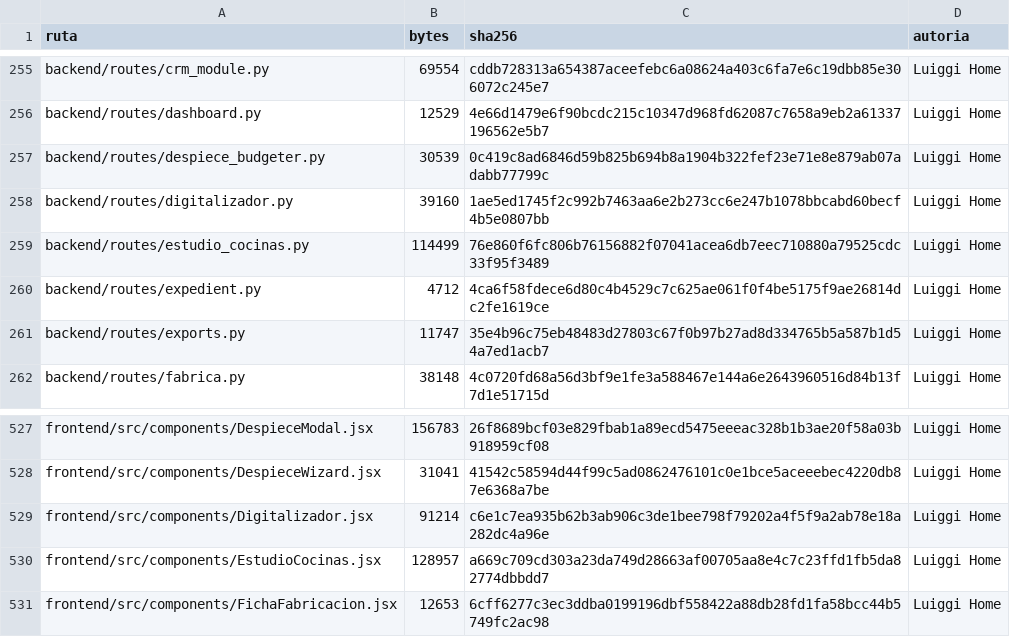
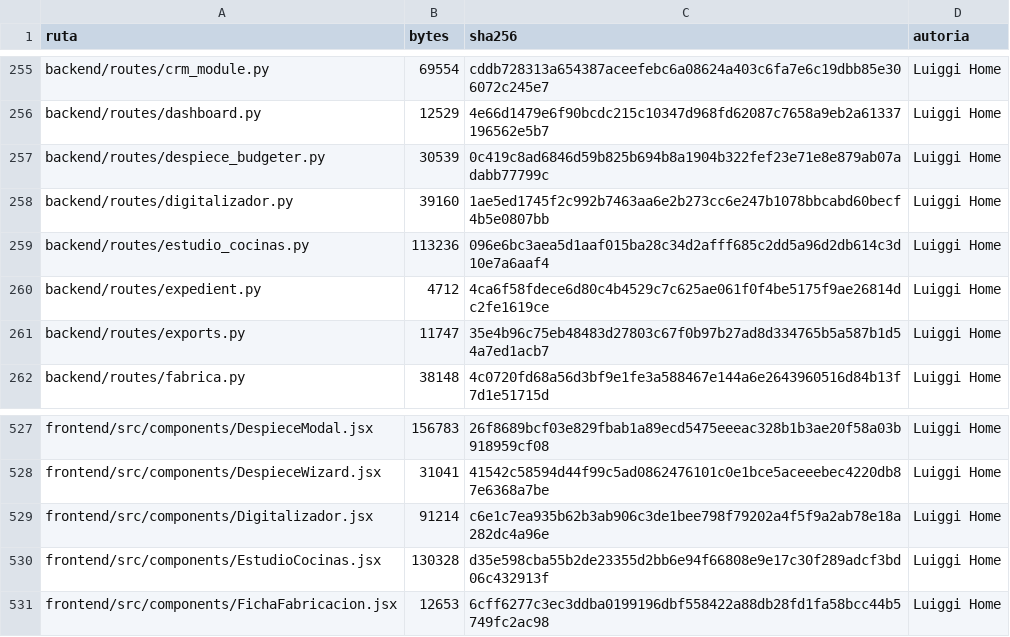
Before and after one commit to marioluiggihome-oss/ERP-CRM-14-03-2026, a CSV file: INVENTARIO-CODIGO.csv, drawn as a sheet; only a part is shown, gaps mark what is left out.

```diff
--- a/INVENTARIO-CODIGO.csv
+++ b/INVENTARIO-CODIGO.csv
@@ -258,3 +258,3 @@ backend/routes/despiece_budgeter.py,30539,0c419c8ad6846d59b825b694b8a1904b322fef
 backend/routes/digitalizador.py,39160,1ae5ed1745f2c992b7463aa6e2b273cc6e247b1078bbcabd60becf4b5e0807bb,Luiggi Home
-backend/routes/estudio_cocinas.py,114499,76e860f6fc806b76156882f07041acea6db7eec710880a79525cdc33f95f3489,Luiggi Home
+backend/routes/estudio_cocinas.py,113236,096e6bc3aea5d1aaf015ba28c34d2afff685c2dd5a96d2db614c3d10e7a6aaf4,Luiggi Home
 backend/routes/expedient.py,4712,4ca6f58fdece6d80c4b4529c7c625ae061f0f4be5175f9ae26814dc2fe1619ce,Luiggi Home
@@ -529,3 +529,3 @@ frontend/src/components/DespieceWizard.jsx,31041,41542c58594d44f99c5ad0862476101
 frontend/src/components/Digitalizador.jsx,91214,c6e1c7ea935b62b3ab906c3de1bee798f79202a4f5f9a2ab78e18a282dc4a96e,Luiggi Home
-frontend/src/components/EstudioCocinas.jsx,128957,a669c709cd303a23da749d28663af00705aa8e4c7c23ffd1fb5da82774dbbdd7,Luiggi Home
+frontend/src/components/EstudioCocinas.jsx,130328,d35e598cba55b2de23355d2bb6e94f66808e9e17c30f289adcf3bd06c432913f,Luiggi Home
 frontend/src/components/FichaFabricacion.jsx,12653,6cff6277c3ec3ddba0199196dbf558422a88db28fd1fa58bcc44b5749fc2ac98,Luiggi Home
```
Also changed, not shown: 5 other files.
